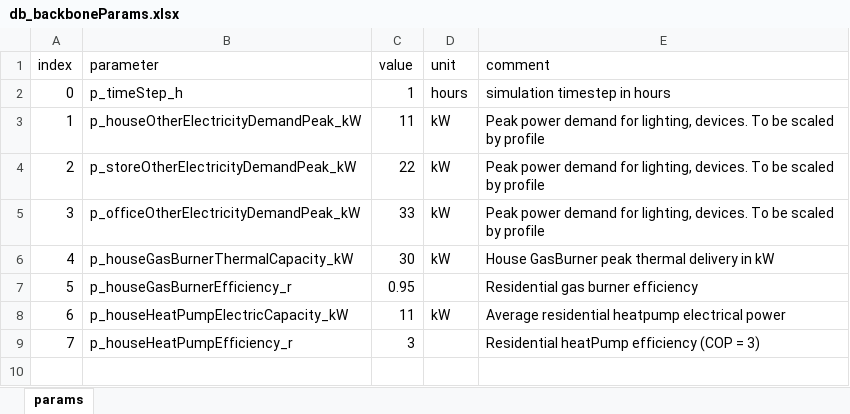
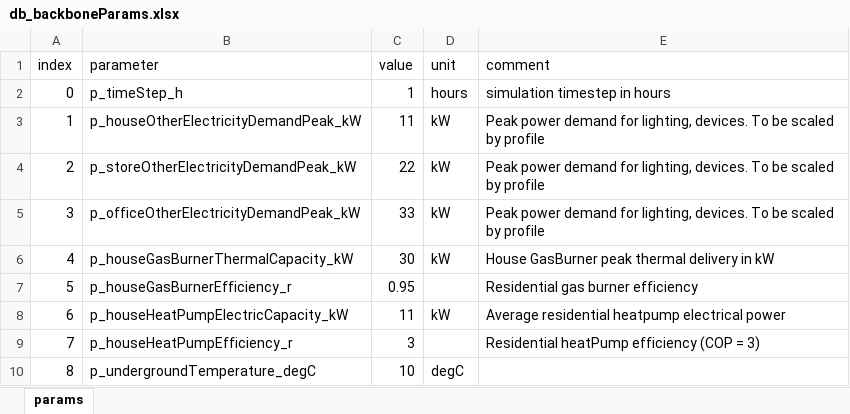
Before and after one commit to Zenmo/HOLON, an Excel workbook: Base/db_backboneParams.xlsx, sheet params, drawn as a sheet; values as stored, in another font and other column widths than the file's, no borders; the diff names each change by its address in the sheet, - before the commit and + after, or states it on an @@ line.

```diff
--- a/Base/db_backboneParams.xlsx (sheet params)
+++ b/Base/db_backboneParams.xlsx (sheet params)
+row 10: 8 | p_undergroundTemperature_degC | 10 | degC
```
Also changed, not shown: Base/db_backboneConfig.xlsx, 6 other files.
